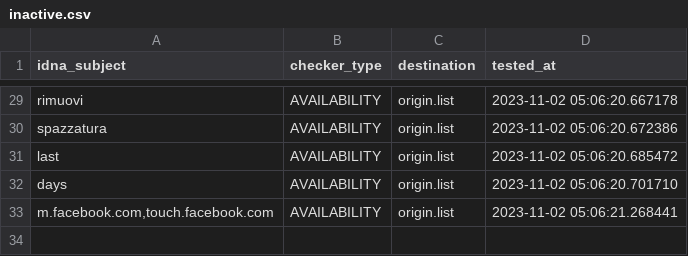
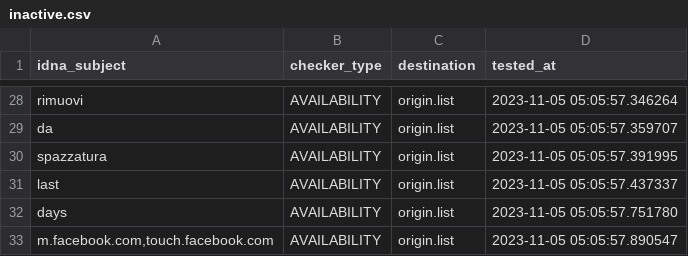
Before and after one commit to dead-hosts/xfiles_facebook_git_gioxx, a CSV file: .pyfunceble/inactive.csv, drawn as a sheet; only a part is shown, gaps mark what is left out; addresses are those after the commit; the diff covers the shown part only; the diff names each change by its address in the sheet, - before the commit and + after, or states it on an @@ line.

```diff
--- a/.pyfunceble/inactive.csv
+++ b/.pyfunceble/inactive.csv
-D28 (tested_at): 2023-11-02 05:06:20.667178
+D28 (tested_at): 2023-11-05 05:05:57.346264
+row 29: da | AVAILABILITY | origin.list | 2023-11-05 05:05:57.359707
-D30 (tested_at): 2023-11-02 05:06:20.672386
+D30 (tested_at): 2023-11-05 05:05:57.391995
-D31 (tested_at): 2023-11-02 05:06:20.685472
+D31 (tested_at): 2023-11-05 05:05:57.437337
-D32 (tested_at): 2023-11-02 05:06:20.701710
+D32 (tested_at): 2023-11-05 05:05:57.751780
-D33 (tested_at): 2023-11-02 05:06:21.268441
+D33 (tested_at): 2023-11-05 05:05:57.890547
```
Also changed, not shown: 4 added rows, 5 removed rows and 22 edited cells elsewhere in this file, 7 other files.
